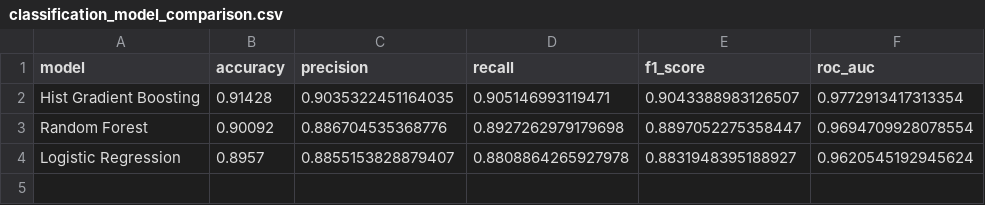
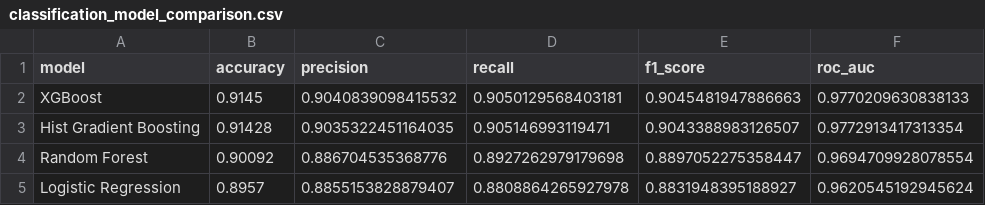
Before and after one commit to Samieullah09/real-estate-advisor, a CSV file: reports/classification_model_comparison.csv, drawn as a sheet.

Commit message:
Add XGBoost to model comparison

```diff
--- a/reports/classification_model_comparison.csv
+++ b/reports/classification_model_comparison.csv
@@ -1,2 +1,3 @@
 model,accuracy,precision,recall,f1_score,roc_auc
+XGBoost,0.9145,0.9040839098415532,0.9050129568403181,0.9045481947886663,0.9770209630838133
 Hist Gradient Boosting,0.91428,0.9035322451164035,0.905146993119471,0.9043388983126507,0.9772913417313354
```
Also changed, not shown: reports/classification_feature_importance.csv, reports/regression_feature_importance.csv, 6 other files.
